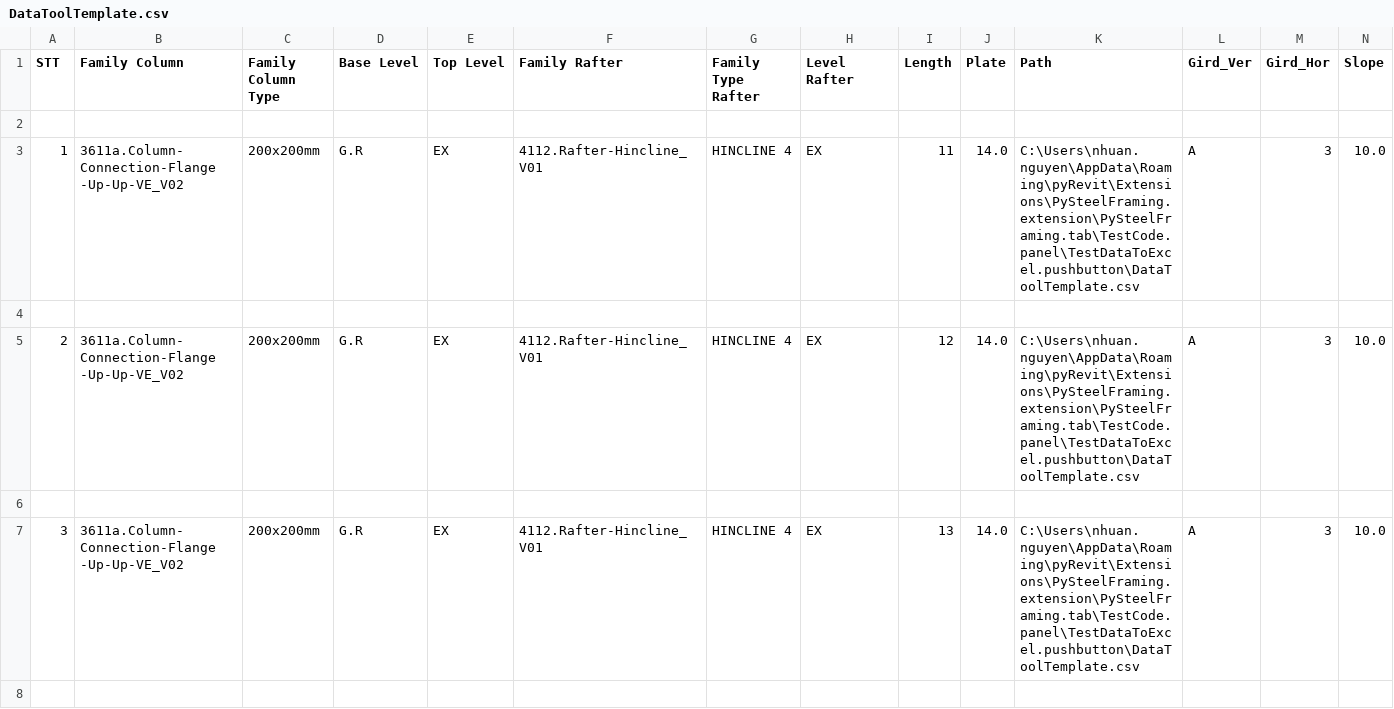
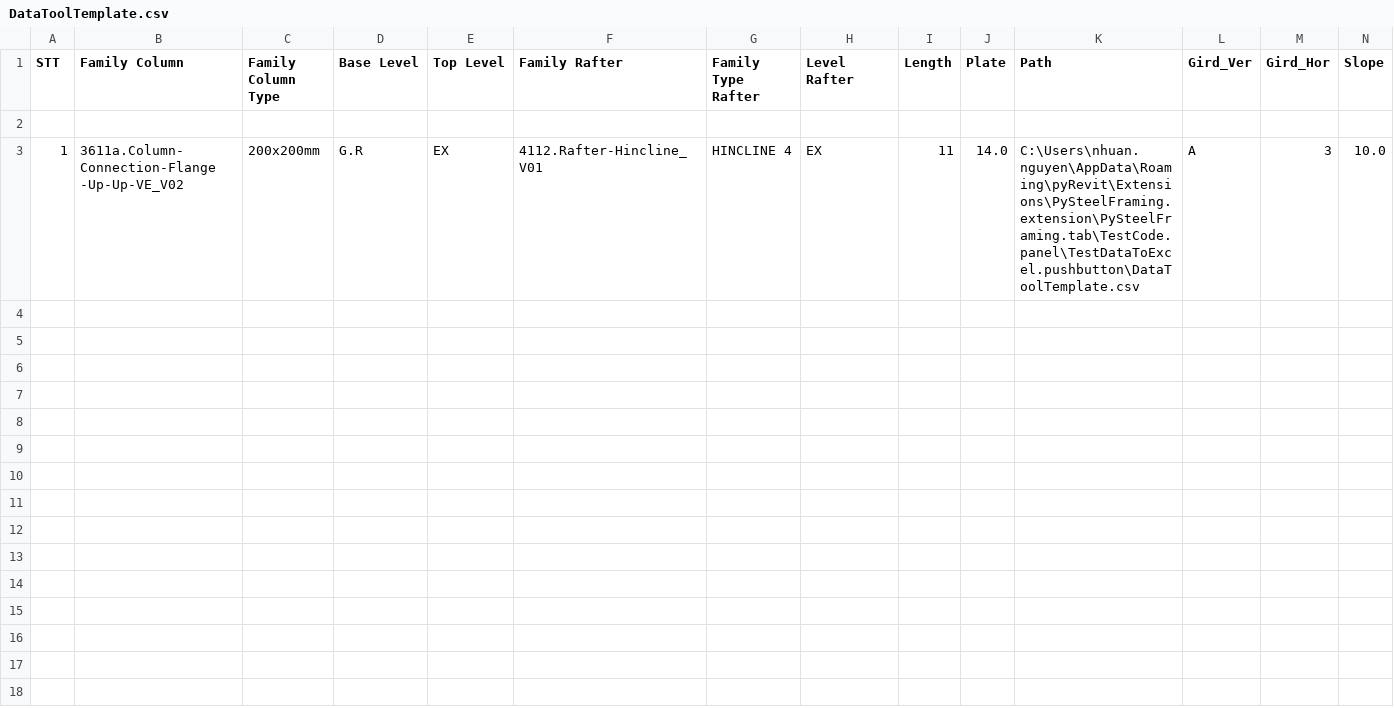
Before and after one commit to nhuannguyen1/pyRevitnvn, a CSV file: PySteelFraming.tab/TestCode.panel/TestDataToExcel.pushbutton/DataToolTemplate.csv, drawn as a sheet; only a part is shown; rows hold the shown columns only; the diff covers the shown part only; the diff names each change by its address in the sheet, - before the commit and + after, or states it on an @@ line.

```diff
--- a/PySteelFraming.tab/TestCode.panel/TestDataToExcel.pushbutton/DataToolTemplate.csv
+++ b/PySteelFraming.tab/TestCode.panel/TestDataToExcel.pushbutton/DataToolTemplate.csv
-row 4: (empty)
-row 5: 2 | 3611a.Column-Connection-Flange -Up-Up-VE_V02 | 200x200mm | G.R | EX | 4112.Rafter-Hincline_V01 | HINCLINE 4 | EX | 12 | 14.0 | C:\Users\nhuan.nguyen\AppData\Roaming\pyRevit\Extensions\PySteelFraming.extension\PySteelFraming.tab\TestCode.panel\TestDataToExcel.pushbutton\DataToolTemplate.csv | A | 3 | 10.0
-row 6: (empty)
-row 7: 3 | 3611a.Column-Connection-Flange -Up-Up-VE_V02 | 200x200mm | G.R | EX | 4112.Rafter-Hincline_V01 | HINCLINE 4 | EX | 13 | 14.0 | C:\Users\nhuan.nguyen\AppData\Roaming\pyRevit\Extensions\PySteelFraming.extension\PySteelFraming.tab\TestCode.panel\TestDataToExcel.pushbutton\DataToolTemplate.csv | A | 3 | 10.0
-row 8: (empty)
```
Also changed, not shown: 5 removed rows elsewhere in this file, 2 other files.
